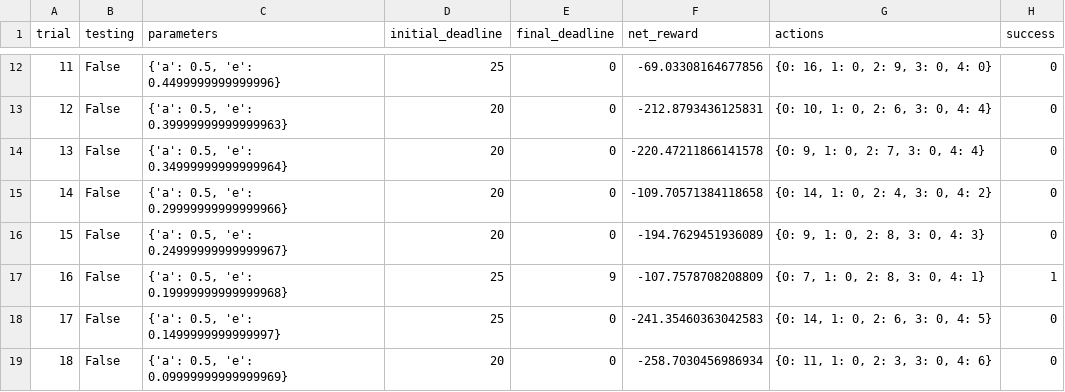
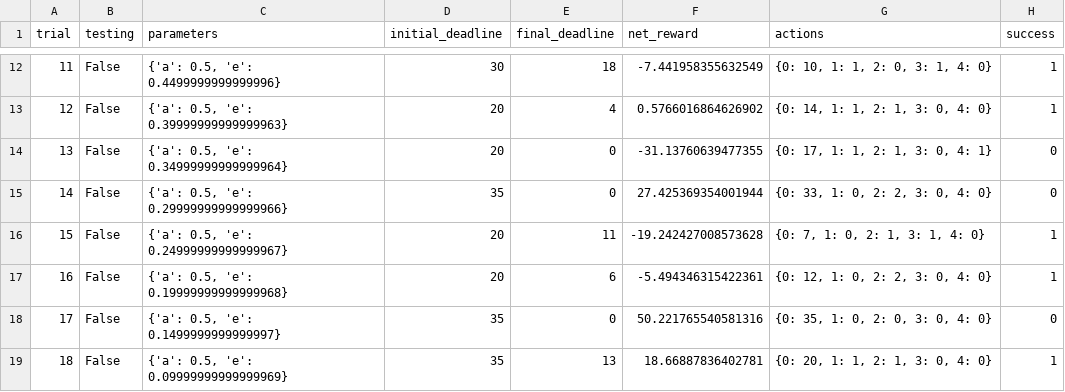
Before and after one commit to jluribe/machine-learning, a CSV file: smartcab/logs/sim_default-learning.csv, drawn as a sheet; only a part is shown, gaps mark what is left out; the diff covers the shown part only.

```diff
--- a/smartcab/logs/sim_default-learning.csv
+++ b/smartcab/logs/sim_default-learning.csv
@@ -12,8 +12,8 @@ trial,testing,parameters,initial_deadline,final_deadline,net_reward,actions,succ
-11,False,"{'a': 0.5, 'e': 0.4499999999999996}",25,0,-69.03308164677856,"{0: 16, 1: 0, 2: 9, 3: 0, 4: 0}",0
-12,False,"{'a': 0.5, 'e': 0.39999999999999963}",20,0,-212.8793436125831,"{0: 10, 1: 0, 2: 6, 3: 0, 4: 4}",0
-13,False,"{'a': 0.5, 'e': 0.34999999999999964}",20,0,-220.47211866141578,"{0: 9, 1: 0, 2: 7, 3: 0, 4: 4}",0
-14,False,"{'a': 0.5, 'e': 0.29999999999999966}",20,0,-109.70571384118658,"{0: 14, 1: 0, 2: 4, 3: 0, 4: 2}",0
-15,False,"{'a': 0.5, 'e': 0.24999999999999967}",20,0,-194.7629451936089,"{0: 9, 1: 0, 2: 8, 3: 0, 4: 3}",0
-16,False,"{'a': 0.5, 'e': 0.19999999999999968}",25,9,-107.7578708208809,"{0: 7, 1: 0, 2: 8, 3: 0, 4: 1}",1
-17,False,"{'a': 0.5, 'e': 0.1499999999999997}",25,0,-241.35460363042583,"{0: 14, 1: 0, 2: 6, 3: 0, 4: 5}",0
-18,False,"{'a': 0.5, 'e': 0.09999999999999969}",20,0,-258.7030456986934,"{0: 11, 1: 0, 2: 3, 3: 0, 4: 6}",0
+11,False,"{'a': 0.5, 'e': 0.4499999999999996}",30,18,-7.441958355632549,"{0: 10, 1: 1, 2: 0, 3: 1, 4: 0}",1
+12,False,"{'a': 0.5, 'e': 0.39999999999999963}",20,4,0.5766016864626902,"{0: 14, 1: 1, 2: 1, 3: 0, 4: 0}",1
+13,False,"{'a': 0.5, 'e': 0.34999999999999964}",20,0,-31.13760639477355,"{0: 17, 1: 1, 2: 1, 3: 0, 4: 1}",0
+14,False,"{'a': 0.5, 'e': 0.29999999999999966}",35,0,27.425369354001944,"{0: 33, 1: 0, 2: 2, 3: 0, 4: 0}",0
+15,False,"{'a': 0.5, 'e': 0.24999999999999967}",20,11,-19.242427008573628,"{0: 7, 1: 0, 2: 1, 3: 1, 4: 0}",1
+16,False,"{'a': 0.5, 'e': 0.19999999999999968}",20,6,-5.494346315422361,"{0: 12, 1: 0, 2: 2, 3: 0, 4: 0}",1
+17,False,"{'a': 0.5, 'e': 0.1499999999999997}",35,0,50.221765540581316,"{0: 35, 1: 0, 2: 0, 3: 0, 4: 0}",0
+18,False,"{'a': 0.5, 'e': 0.09999999999999969}",35,13,18.66887836402781,"{0: 20, 1: 1, 2: 1, 3: 0, 4: 0}",1
```
Also changed, not shown: 79 edited cells elsewhere in this file, 3 other files.
